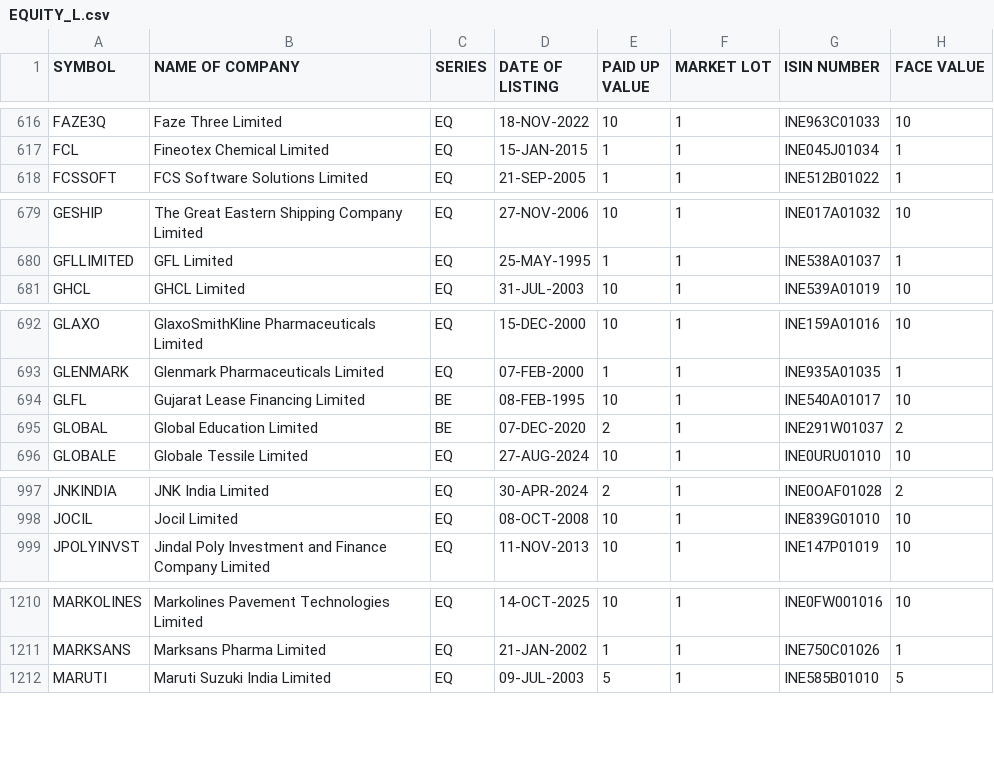
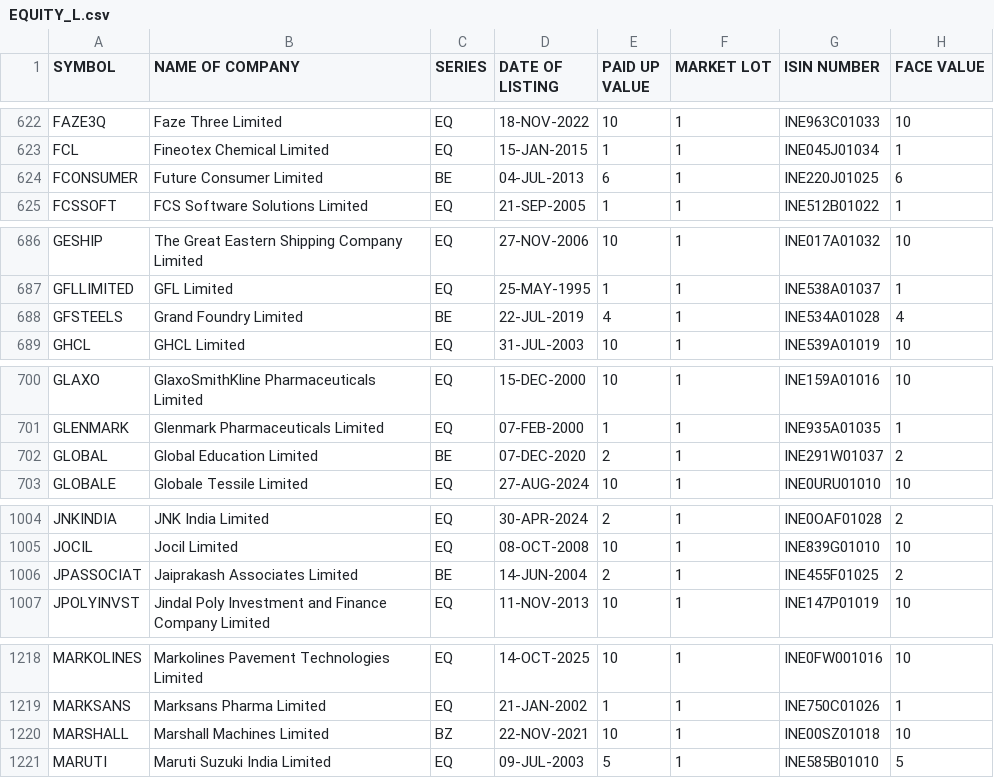
Before and after one commit to Harshit6135/stock_screener, a CSV file: data/imports/EQUITY_L.csv, drawn as a sheet; only a part is shown, gaps mark what is left out; removed rows and columns are numbered as before the commit, all else as after; the diff covers the shown part only; the diff names each change by its address in the sheet, - before the commit and + after, or states it on an @@ line.

```diff
--- a/data/imports/EQUITY_L.csv
+++ b/data/imports/EQUITY_L.csv
+row 624: FCONSUMER | Future Consumer Limited | BE | 04-JUL-2013 | 6 | 1 | INE220J01025 | 6
+row 688: GFSTEELS | Grand Foundry Limited | BE | 22-JUL-2019 | 4 | 1 | INE534A01028 | 4
-row 694: GLFL | Gujarat Lease Financing Limited | BE | 08-FEB-1995 | 10 | 1 | INE540A01017 | 10
+row 1006: JPASSOCIAT | Jaiprakash Associates Limited | BE | 14-JUN-2004 | 2 | 1 | INE455F01025 | 2
+row 1220: MARSHALL | Marshall Machines Limited | BZ | 22-NOV-2021 | 10 | 1 | INE00SZ01018 | 10
```
Also changed, not shown: 15 added rows and 5 edited cells elsewhere in this file, 16 other files.
